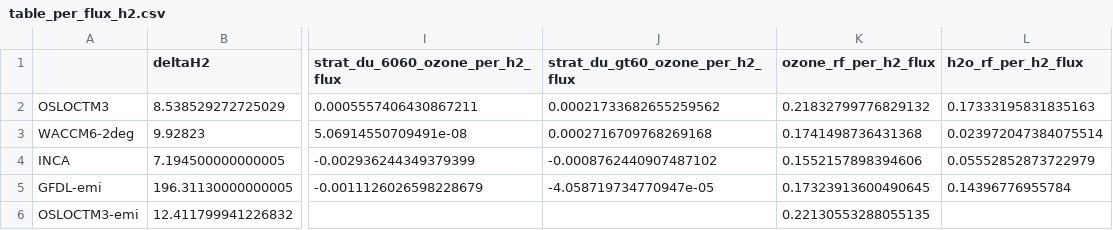
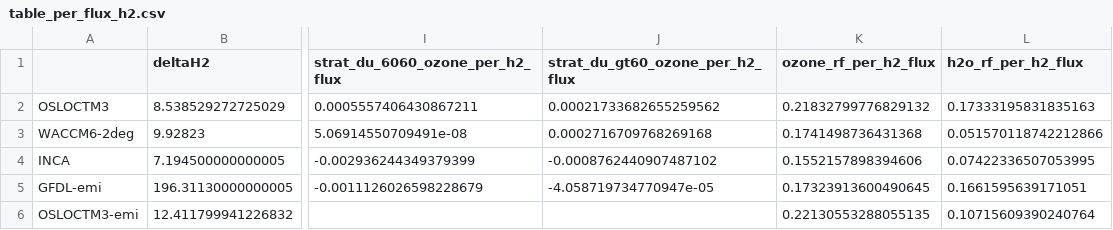
Before and after one commit to ciceroOslo/Hydrogen_GWP, a CSV file: output/table_per_flux_h2.csv, drawn as a sheet; only a part is shown, gaps mark what is left out; the diff names each change by its address in the sheet, - before the commit and + after, or states it on an @@ line.

Commit message:
added preliminary stratH2O RF OsloCTM3-emi, merged stratH2O RF from main

```diff
--- a/output/table_per_flux_h2.csv
+++ b/output/table_per_flux_h2.csv
-L3 (h2o_rf_per_h2_flux): 0.023972047384075514
+L3 (h2o_rf_per_h2_flux): 0.051570118742212866
-L4 (h2o_rf_per_h2_flux): 0.05552852873722979
+L4 (h2o_rf_per_h2_flux): 0.07422336507053995
-L5 (h2o_rf_per_h2_flux): 0.14396776955784
+L5 (h2o_rf_per_h2_flux): 0.1661595639171051
-L6 (h2o_rf_per_h2_flux): (empty)
+L6 (h2o_rf_per_h2_flux): 0.10715609390240764
```
Also changed, not shown: output/drydep_50_table_h2_gwp.csv, output/drydep_50_table_per_flux_h2.csv, 14 other files.
